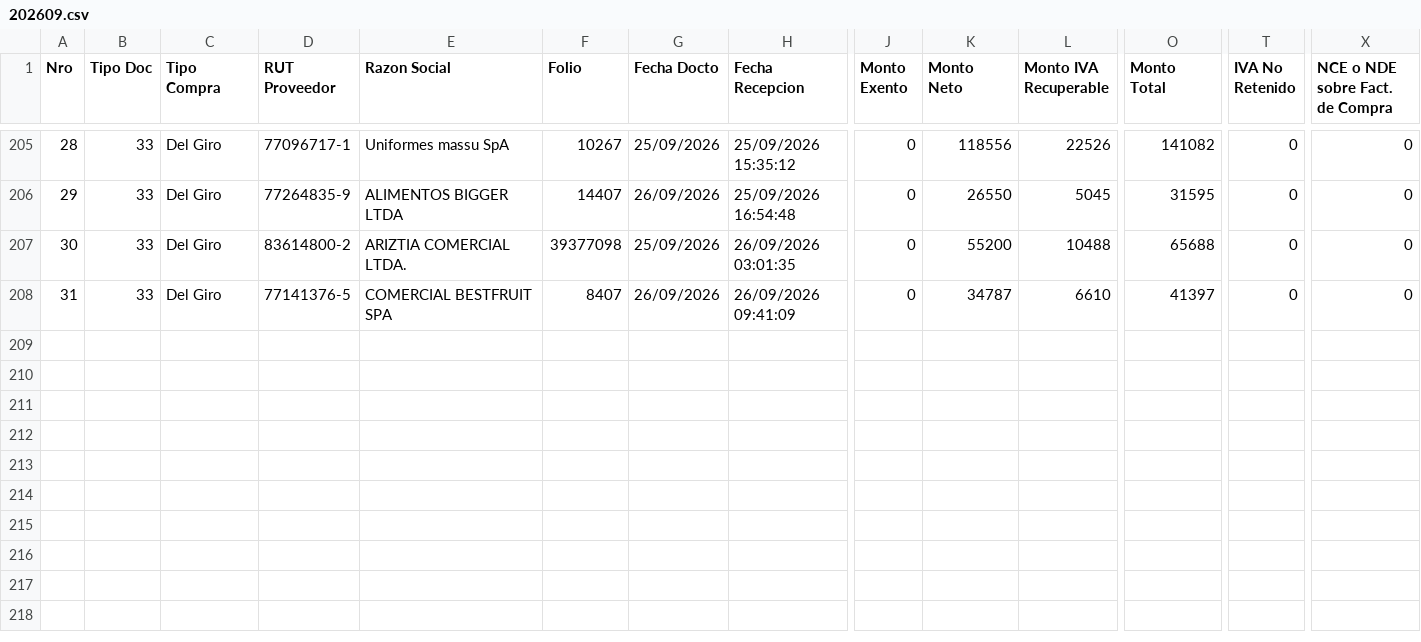
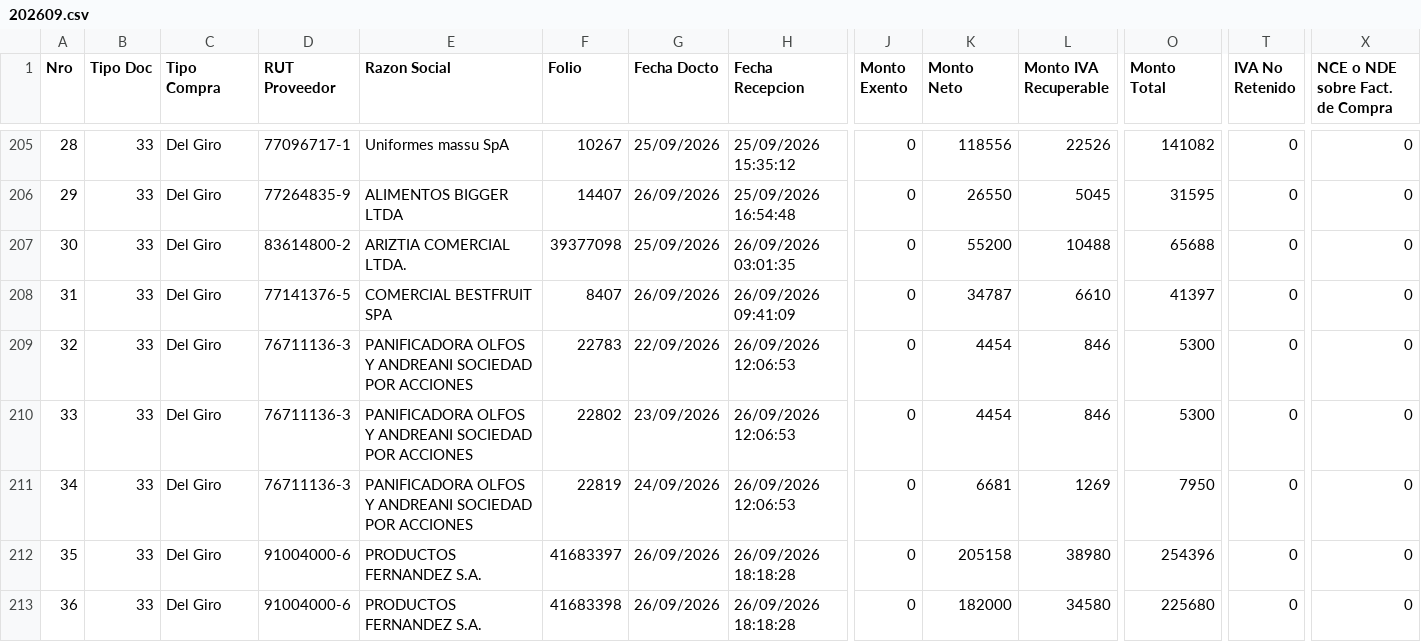
Before and after one commit to nicolasanavalon/sii-dte, a CSV file: data/202609.csv, drawn as a sheet; only a part is shown, gaps mark what is left out; rows hold the shown columns only; the diff names each change by its address in the sheet, - before the commit and + after, or states it on an @@ line.

```diff
--- a/data/202609.csv
+++ b/data/202609.csv
+row 209: 32 | 33 | Del Giro | 76711136-3 | PANIFICADORA OLFOS Y ANDREANI SOCIEDAD POR ACCIONES | 22783 | 22/09/2026 | 26/09/2026 12:06:53 | 0 | 4454 | 846 | 5300 | 0 | 0
+row 210: 33 | 33 | Del Giro | 76711136-3 | PANIFICADORA OLFOS Y ANDREANI SOCIEDAD POR ACCIONES | 22802 | 23/09/2026 | 26/09/2026 12:06:53 | 0 | 4454 | 846 | 5300 | 0 | 0
+row 211: 34 | 33 | Del Giro | 76711136-3 | PANIFICADORA OLFOS Y ANDREANI SOCIEDAD POR ACCIONES | 22819 | 24/09/2026 | 26/09/2026 12:06:53 | 0 | 6681 | 1269 | 7950 | 0 | 0
+row 212: 35 | 33 | Del Giro | 91004000-6 | PRODUCTOS FERNANDEZ S.A. | 41683397 | 26/09/2026 | 26/09/2026 18:18:28 | 0 | 205158 | 38980 | 254396 | 0 | 0
+row 213: 36 | 33 | Del Giro | 91004000-6 | PRODUCTOS FERNANDEZ S.A. | 41683398 | 26/09/2026 | 26/09/2026 18:18:28 | 0 | 182000 | 34580 | 225680 | 0 | 0
```
Also changed, not shown: 1 other file.
